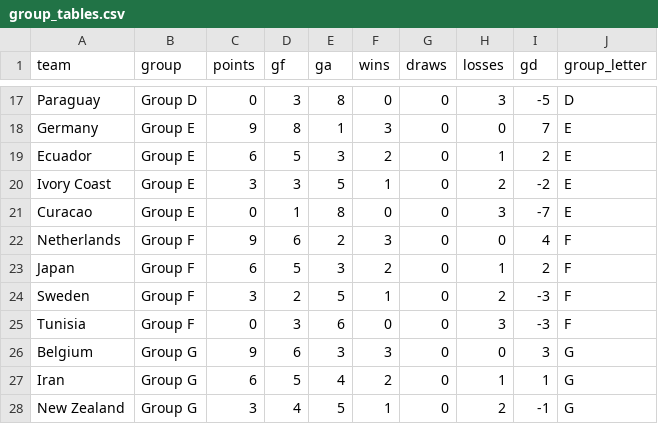
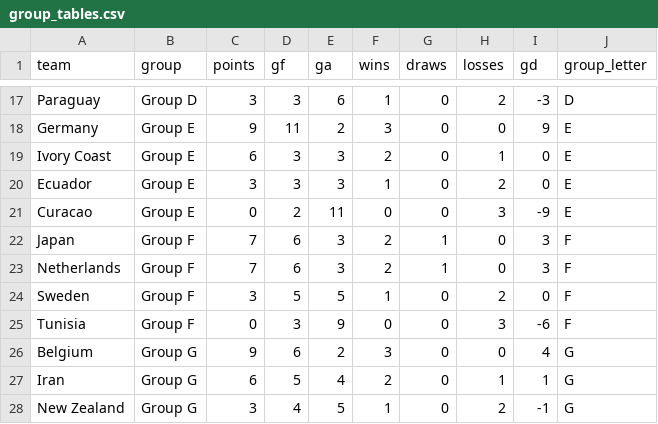
Before and after one commit to 0ling271/wc2026-predictor, a CSV file: outputs/group_tables.csv, drawn as a sheet; only a part is shown, gaps mark what is left out; removed rows and columns are numbered as before the commit, all else as after; the diff covers the shown part only; the diff names each change by its address in the sheet, - before the commit and + after, or states it on an @@ line.

```diff
--- a/outputs/group_tables.csv
+++ b/outputs/group_tables.csv
-C17 (points): 0
+C17 (points): 3
-E17 (ga): 8
+E17 (ga): 6
-F17 (wins): 0
+F17 (wins): 1
-H17 (losses): 3
+H17 (losses): 2
-I17 (gd): -5
+I17 (gd): -3
-D18 (gf): 8
+D18 (gf): 11
-E18 (ga): 1
+E18 (ga): 2
-I18 (gd): 7
+I18 (gd): 9
-row 19: Ecuador | Group E | 6 | 5 | 3 | 2 | 0 | 1 | 2 | E
-C19 (points): 3
+C19 (points): 6
-E19 (ga): 5
+E19 (ga): 3
-F19 (wins): 1
+F19 (wins): 2
-H19 (losses): 2
+H19 (losses): 1
-I19 (gd): -2
+I19 (gd): 0
+row 20: Ecuador | Group E | 3 | 3 | 3 | 1 | 0 | 2 | 0 | E
-D21 (gf): 1
+D21 (gf): 2
-E21 (ga): 8
+E21 (ga): 11
-I21 (gd): -7
+I21 (gd): -9
-row 22: Netherlands | Group F | 9 | 6 | 2 | 3 | 0 | 0 | 4 | F
-C22 (points): 6
+C22 (points): 7
-D22 (gf): 5
+D22 (gf): 6
-G22 (draws): 0
+G22 (draws): 1
-H22 (losses): 1
+H22 (losses): 0
-I22 (gd): 2
+I22 (gd): 3
+row 23: Netherlands | Group F | 7 | 6 | 3 | 2 | 1 | 0 | 3 | F
-D24 (gf): 2
+D24 (gf): 5
-I24 (gd): -3
+I24 (gd): 0
-E25 (ga): 6
+E25 (ga): 9
-I25 (gd): -3
+I25 (gd): -6
-E26 (ga): 3
+E26 (ga): 2
-I26 (gd): 3
+I26 (gd): 4
```
Also changed, not shown: 1 added row, 1 removed row and 35 edited cells elsewhere in this file, data/processed/fixtures_2026.csv, outputs/predictions.csv, 16 other files.
